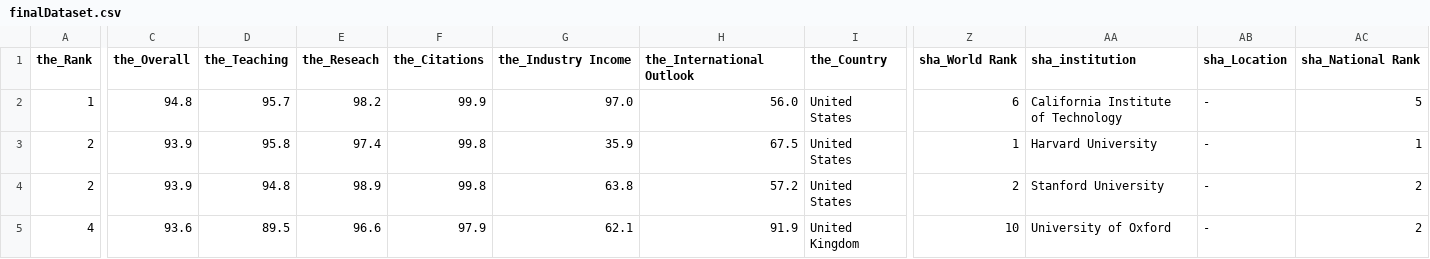
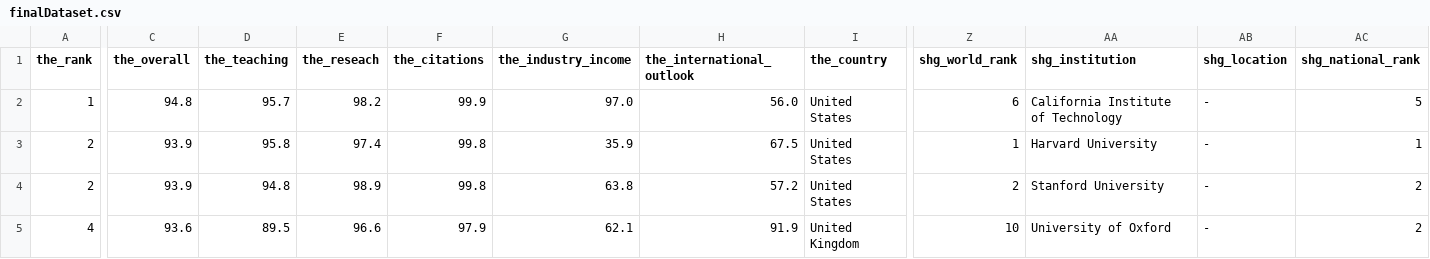
Before and after one commit to marcomcl/University_Rankings_Project, a CSV file: PCA/tcsLatLong/inner/finalDataset.csv, drawn as a sheet; only a part is shown, gaps mark what is left out; the diff covers the shown part only; the diff names each change by its address in the sheet, - before the commit and + after, or states it on an @@ line.

```diff
--- a/PCA/tcsLatLong/inner/finalDataset.csv
+++ b/PCA/tcsLatLong/inner/finalDataset.csv
-A1: the_Rank
+A1: the_rank
-C1: the_Overall
+C1: the_overall
-D1: the_Teaching
+D1: the_teaching
-E1: the_Reseach
+E1: the_reseach
-F1: the_Citations
+F1: the_citations
-G1: the_Industry Income
+G1: the_industry_income
-H1: the_International Outlook
+H1: the_international_outlook
-I1: the_Country
+I1: the_country
-Z1: sha_World Rank
+Z1: shg_world_rank
-AA1: sha_institution
+AA1: shg_institution
-AB1: sha_Location
+AB1: shg_location
-AC1: sha_National Rank
+AC1: shg_national_rank
```
Also changed, not shown: 7 edited cells elsewhere in this file, PCA/numbeo2020_1st_semester.csv, 6 other files.
